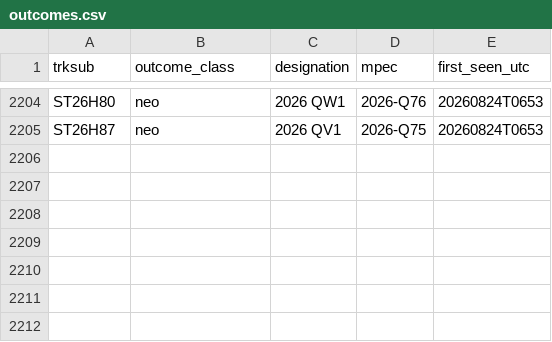
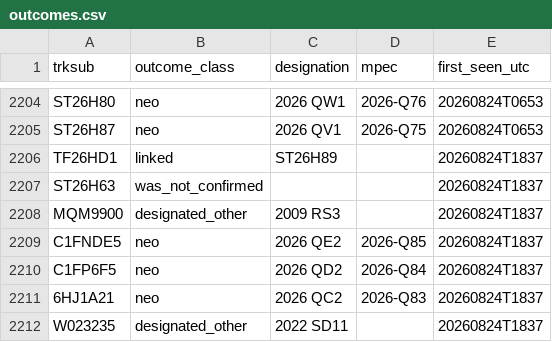
Before and after one commit to LeahS-blip/Planetary-Defense-Spacesift, a CSV file: data/capture/outcomes.csv, drawn as a sheet; only a part is shown, gaps mark what is left out.

```diff
--- a/data/capture/outcomes.csv
+++ b/data/capture/outcomes.csv
@@ -2205 +2205,8 @@ ST26H80,neo,2026 QW1,2026-Q76,20260824T0653
 ST26H87,neo,2026 QV1,2026-Q75,20260824T0653
+TF26HD1,linked,ST26H89,,20260824T1837
+ST26H63,was_not_confirmed,,,20260824T1837
+MQM9900,designated_other,2009 RS3,,20260824T1837
+C1FNDE5,neo,2026 QE2,2026-Q85,20260824T1837
+C1FP6F5,neo,2026 QD2,2026-Q84,20260824T1837
+6HJ1A21,neo,2026 QC2,2026-Q83,20260824T1837
+W023235,designated_other,2022 SD11,,20260824T1837
```
Also changed, not shown: outputs/daily_vetting.csv, 8 other files.
